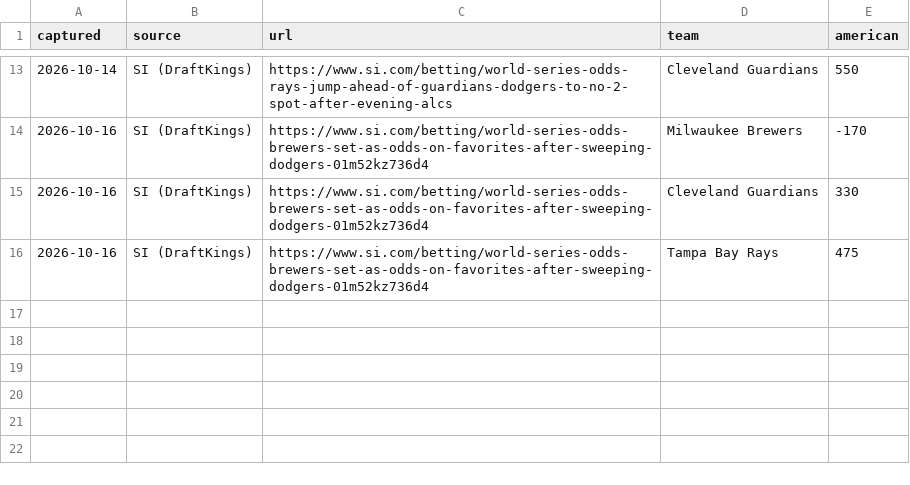
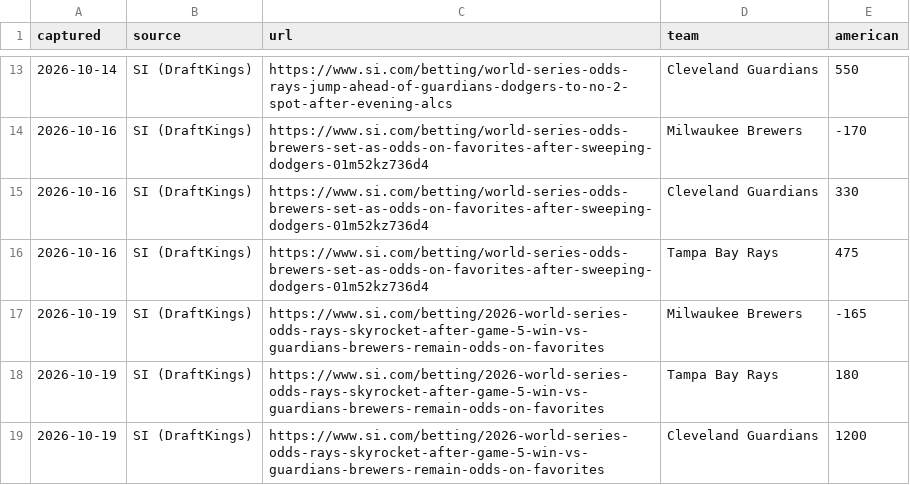
Before and after one commit to dipgip/mlb-WS-forecast, a CSV file: data/market_odds.csv, drawn as a sheet; only a part is shown, gaps mark what is left out; the diff names each change by its address in the sheet, - before the commit and + after, or states it on an @@ line.

```diff
--- a/data/market_odds.csv
+++ b/data/market_odds.csv
+row 17: 2026-10-19 | SI (DraftKings) | https://www.si.com/betting/2026-world-series-odds-rays-skyrocket-after-game-5-win-vs-guardians-brewers-remain-odds-on-favorites | Milwaukee Brewers | -165
+row 18: 2026-10-19 | SI (DraftKings) | https://www.si.com/betting/2026-world-series-odds-rays-skyrocket-after-game-5-win-vs-guardians-brewers-remain-odds-on-favorites | Tampa Bay Rays | 180
+row 19: 2026-10-19 | SI (DraftKings) | https://www.si.com/betting/2026-world-series-odds-rays-skyrocket-after-game-5-win-vs-guardians-brewers-remain-odds-on-favorites | Cleveland Guardians | 1200
```
Also changed, not shown: forecasts/index.csv, outputs/sensitivity.csv, 10 other files.
